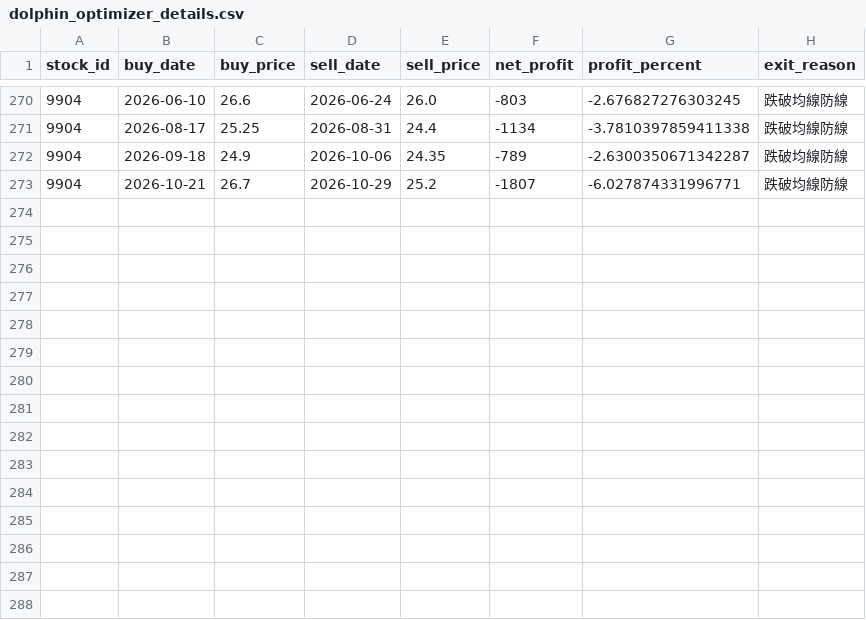
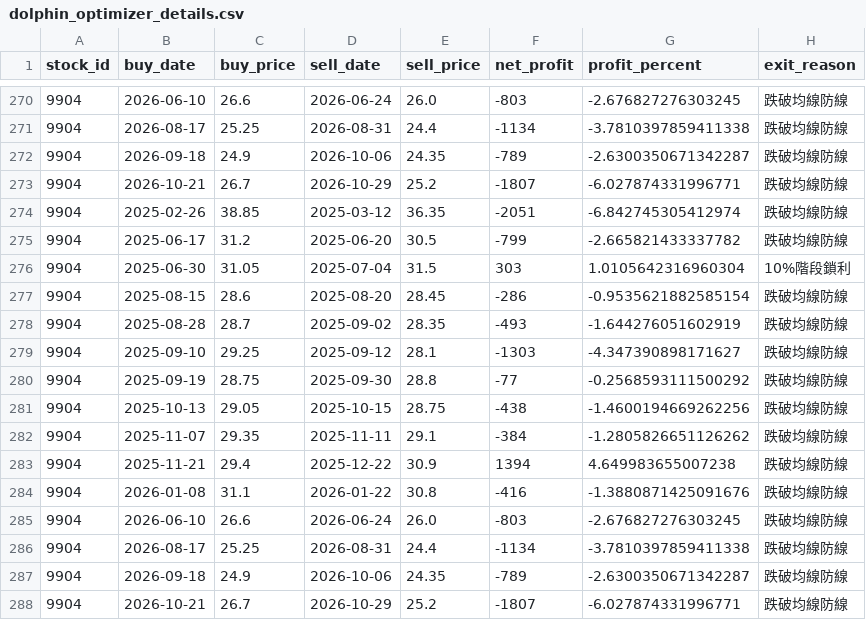
Before and after one commit to chunyulaie/my-dolphin-radar, a CSV file: dolphin_optimizer_details.csv, drawn as a sheet; only a part is shown, gaps mark what is left out; the diff names each change by its address in the sheet, - before the commit and + after, or states it on an @@ line.

```diff
--- a/dolphin_optimizer_details.csv
+++ b/dolphin_optimizer_details.csv
+row 274: 9904 | 2025-02-26 | 38.85 | 2025-03-12 | 36.35 | -2051 | -6.842745305412974 | 跌破均線防線
+row 275: 9904 | 2025-06-17 | 31.2 | 2025-06-20 | 30.5 | -799 | -2.665821433337782 | 跌破均線防線
+row 276: 9904 | 2025-06-30 | 31.05 | 2025-07-04 | 31.5 | 303 | 1.0105642316960304 | 10%階段鎖利
+row 277: 9904 | 2025-08-15 | 28.6 | 2025-08-20 | 28.45 | -286 | -0.9535621882585154 | 跌破均線防線
+row 278: 9904 | 2025-08-28 | 28.7 | 2025-09-02 | 28.35 | -493 | -1.644276051602919 | 跌破均線防線
+row 279: 9904 | 2025-09-10 | 29.25 | 2025-09-12 | 28.1 | -1303 | -4.347390898171627 | 跌破均線防線
+row 280: 9904 | 2025-09-19 | 28.75 | 2025-09-30 | 28.8 | -77 | -0.2568593111500292 | 跌破均線防線
+row 281: 9904 | 2025-10-13 | 29.05 | 2025-10-15 | 28.75 | -438 | -1.4600194669262256 | 跌破均線防線
+row 282: 9904 | 2025-11-07 | 29.35 | 2025-11-11 | 29.1 | -384 | -1.2805826651126262 | 跌破均線防線
+row 283: 9904 | 2025-11-21 | 29.4 | 2025-12-22 | 30.9 | 1394 | 4.649983655007238 | 跌破均線防線
+row 284: 9904 | 2026-01-08 | 31.1 | 2026-01-22 | 30.8 | -416 | -1.3880871425091676 | 跌破均線防線
+row 285: 9904 | 2026-06-10 | 26.6 | 2026-06-24 | 26.0 | -803 | -2.676827276303245 | 跌破均線防線
+row 286: 9904 | 2026-08-17 | 25.25 | 2026-08-31 | 24.4 | -1134 | -3.7810397859411338 | 跌破均線防線
+row 287: 9904 | 2026-09-18 | 24.9 | 2026-10-06 | 24.35 | -789 | -2.6300350671342287 | 跌破均線防線
+row 288: 9904 | 2026-10-21 | 26.7 | 2026-10-29 | 25.2 | -1807 | -6.027874331996771 | 跌破均線防線
```
Also changed, not shown: dolphin_portfolio.csv, 2 other files.
